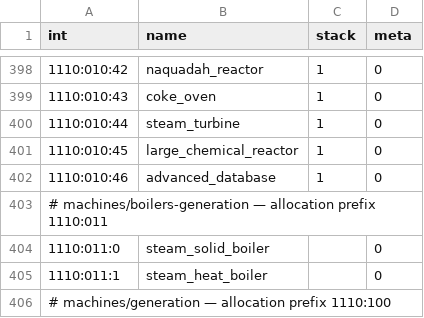
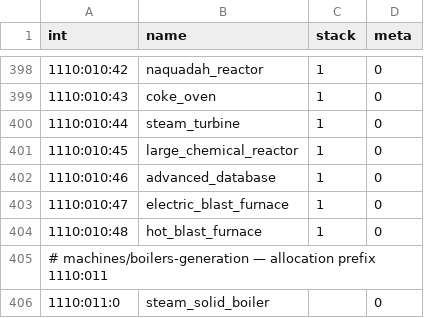
Before and after one commit to lexasub/gtnh-platform, a CSV file: data/registry/items.csv, drawn as a sheet; only a part is shown, gaps mark what is left out; the shorter side is filled out with more unchanged rows.

```diff
--- a/data/registry/items.csv
+++ b/data/registry/items.csv
@@ -402,2 +402,4 @@ int,name,stack,meta
 1110:010:46,advanced_database,1,0
+1110:010:47,electric_blast_furnace,1,0
+1110:010:48,hot_blast_furnace,1,0
 # machines/boilers-generation — allocation prefix 1110:011
```
Also changed, not shown: 48 other files.
